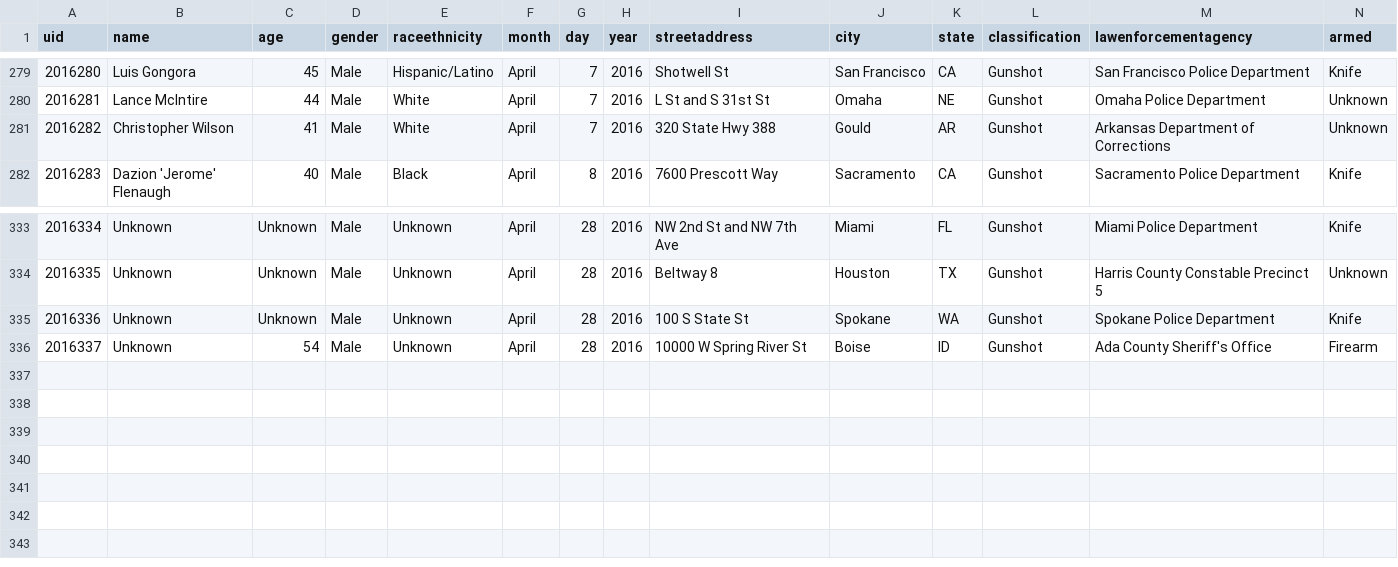
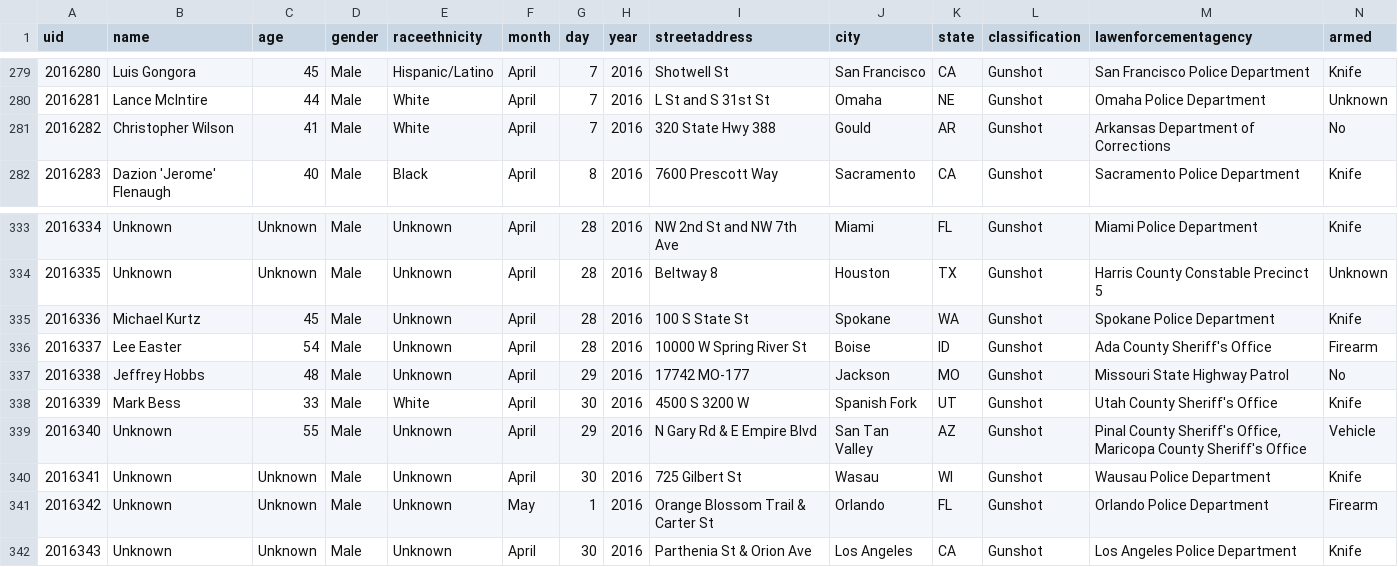
Before and after one commit to tigrevol8888/thecounted, a CSV file: data/the-counted-2016.csv, drawn as a sheet; only a part is shown, gaps mark what is left out; addresses are those after the commit; the diff names each change by its address in the sheet, - before the commit and + after, or states it on an @@ line.

Commit message:
Add Jeffrey Hobbs and 5 others; update Michael Kurtz and 2 others

```diff
--- a/data/the-counted-2016.csv
+++ b/data/the-counted-2016.csv
-N281 (armed): Unknown
+N281 (armed): No
+row 335: 2016336 | Michael Kurtz | 45 | Male | Unknown | April | 28 | 2016 | 100 S State St | Spokane | WA | Gunshot | Spokane Police Department | Knife
+row 336: 2016337 | Lee Easter | 54 | Male | Unknown | April | 28 | 2016 | 10000 W Spring River St | Boise | ID | Gunshot | Ada County Sheriff's Office | Firearm
+row 337: 2016338 | Jeffrey Hobbs | 48 | Male | Unknown | April | 29 | 2016 | 17742 MO-177 | Jackson | MO | Gunshot | Missouri State Highway Patrol | No
+row 338: 2016339 | Mark Bess | 33 | Male | White | April | 30 | 2016 | 4500 S 3200 W | Spanish Fork | UT | Gunshot | Utah County Sheriff's Office | Knife
+row 339: 2016340 | Unknown | 55 | Male | Unknown | April | 29 | 2016 | N Gary Rd & E Empire Blvd | San Tan Valley | AZ | Gunshot | Pinal County Sheriff's Office, Maricopa County Sheriff's Office | Vehicle
@@ column A (uid) renumbered from row 340 down @@
-G340 (day): 28
+G340 (day): 30
-I340 (streetaddress): 100 S State St
+I340 (streetaddress): 725 Gilbert St
-J340 (city): Spokane
+J340 (city): Wasau
-K340 (state): WA
+K340 (state): WI
-M340 (lawenforcementagency): Spokane Police Department
+M340 (lawenforcementagency): Wausau Police Department
+row 341: 2016342 | Unknown | Unknown | Male | Unknown | May | 1 | 2016 | Orange Blossom Trail & Carter St | Orlando | FL | Gunshot | Orlando Police Department | Firearm
-C342 (age): 54
+C342 (age): Unknown
-G342 (day): 28
+G342 (day): 30
-I342 (streetaddress): 10000 W Spring River St
+I342 (streetaddress): Parthenia St & Orion Ave
-J342 (city): Boise
+J342 (city): Los Angeles
-K342 (state): ID
+K342 (state): CA
-M342 (lawenforcementagency): Ada County Sheriff's Office
+M342 (lawenforcementagency): Los Angeles Police Department
-N342 (armed): Firearm
+N342 (armed): Knife
```
